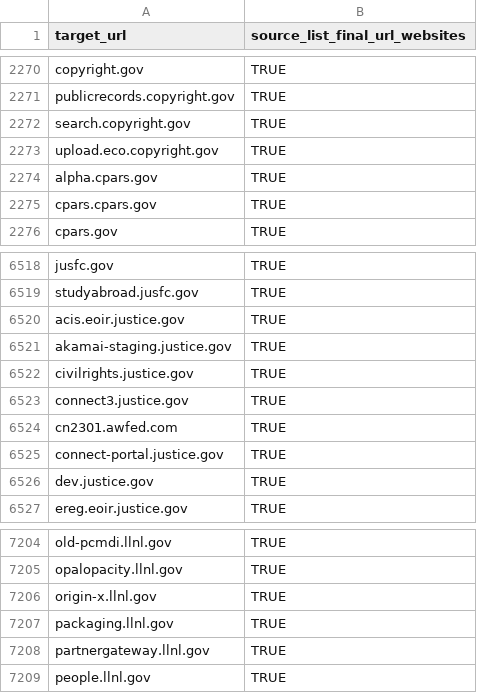
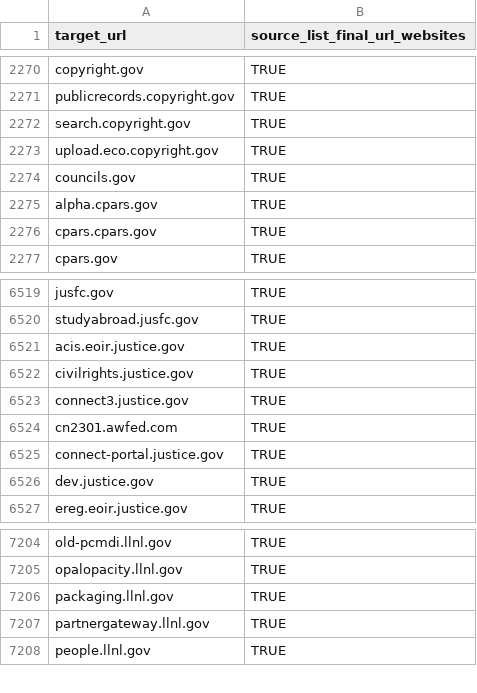
Before and after one commit to GSA/federal-website-index, a CSV file: data/formatted-source-lists/final_url_websites.csv, drawn as a sheet; only a part is shown, gaps mark what is left out.

```diff
--- a/data/formatted-source-lists/final_url_websites.csv
+++ b/data/formatted-source-lists/final_url_websites.csv
@@ -2273,2 +2273,3 @@ search.copyright.gov,TRUE
 upload.eco.copyright.gov,TRUE
+councils.gov,TRUE
 alpha.cpars.gov,TRUE
@@ -6520,3 +6521,2 @@ studyabroad.jusfc.gov,TRUE
 acis.eoir.justice.gov,TRUE
-akamai-staging.justice.gov,TRUE
 civilrights.justice.gov,TRUE
@@ -7205,3 +7205,2 @@ old-pcmdi.llnl.gov,TRUE
 opalopacity.llnl.gov,TRUE
-origin-x.llnl.gov,TRUE
 packaging.llnl.gov,TRUE
```
Also changed, not shown: data/formatted-source-lists/dap_2.csv, data/formatted-source-lists/gov.csv, 6 other files.
